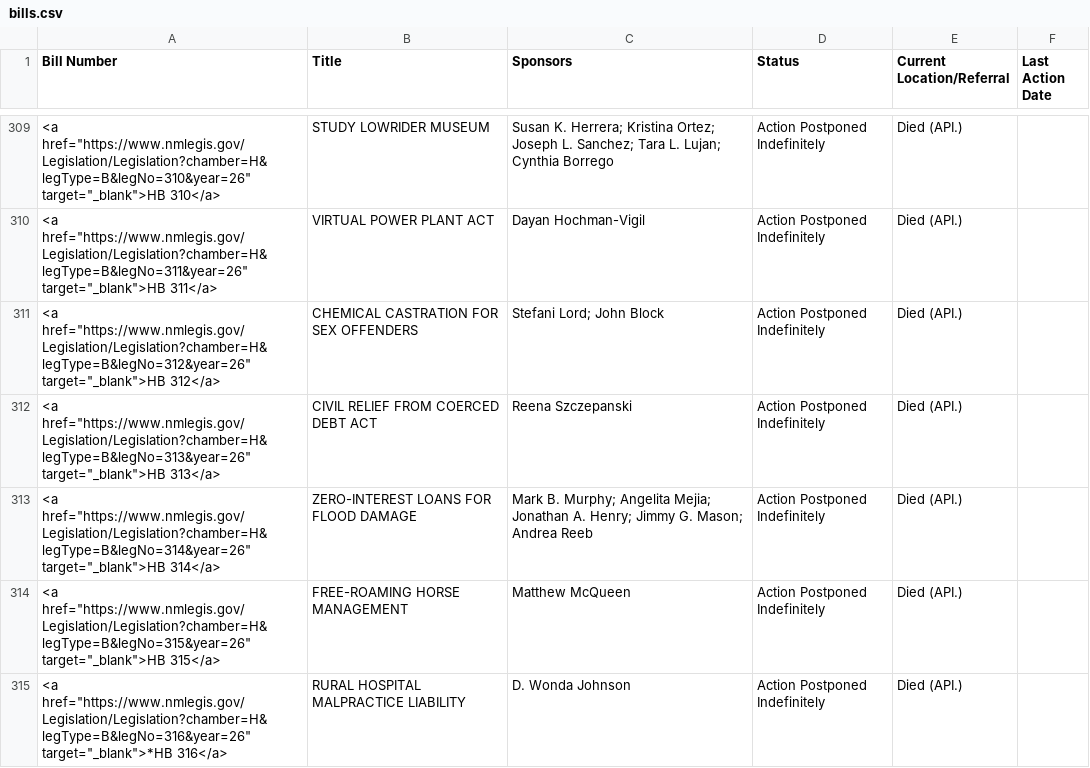
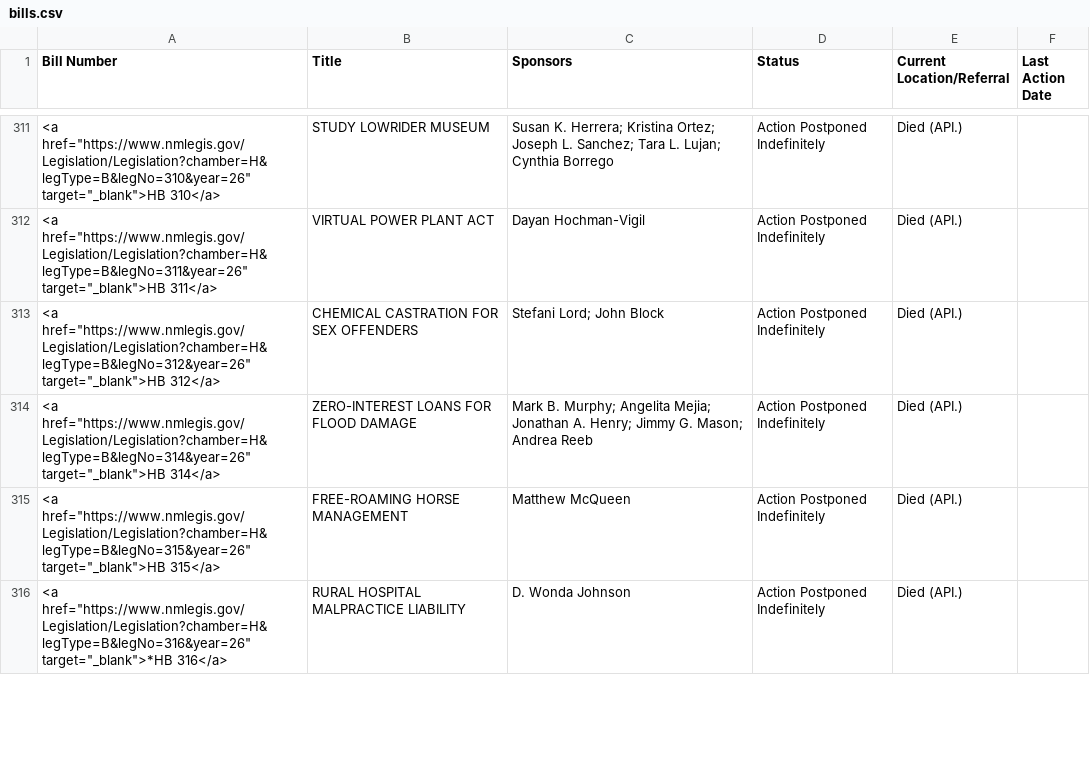
Before and after one commit to PatrickLohmann/2026Legislaturebilltracker2, a CSV file: bills.csv, drawn as a sheet; only a part is shown, gaps mark what is left out; the diff covers the shown part only.

```diff
--- a/bills.csv
+++ b/bills.csv
@@ -311,3 +313,2 @@ Bill Number,Title,Sponsors,Status,Current Location/Referral,Last Action Date
 "<a href=""https://www.nmlegis.gov/Legislation/Legislation?chamber=H&legType=B&legNo=312&year=26"" target=""_blank"">HB 312</a>",CHEMICAL CASTRATION FOR SEX OFFENDERS,Stefani Lord; John Block,Action Postponed Indefinitely,Died (API.),
-"<a href=""https://www.nmlegis.gov/Legislation/Legislation?chamber=H&legType=B&legNo=313&year=26"" target=""_blank"">HB 313</a>",CIVIL RELIEF FROM COERCED DEBT ACT,Reena Szczepanski,Action Postponed Indefinitely,Died (API.),
 "<a href=""https://www.nmlegis.gov/Legislation/Legislation?chamber=H&legType=B&legNo=314&year=26"" target=""_blank"">HB 314</a>",ZERO-INTEREST LOANS FOR FLOOD DAMAGE,Mark B. Murphy; Angelita Mejia; Jonathan A. Henry; Jimmy G. Mason; Andrea Reeb,Action Postponed Indefinitely,Died (API.),
```
Also changed, not shown: 4 added rows and 1 removed row elsewhere in this file.
